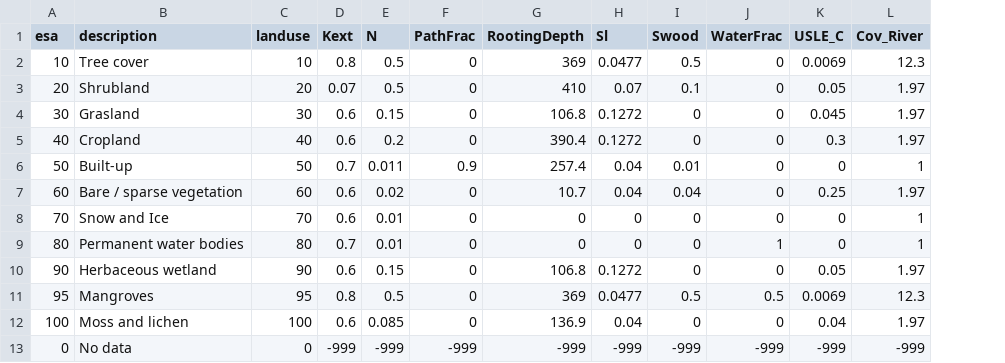
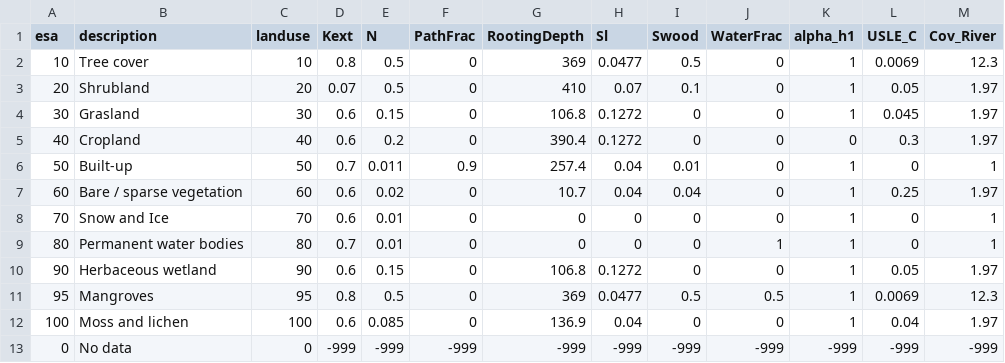
Before and after one commit to Deltares/hydromt_wflow, a CSV file: hydromt_wflow/data/lulc/esa_worldcover_mapping.csv, drawn as a sheet; the diff names each change by its address in the sheet, - before the commit and + after, or states it on an @@ line.

```diff
--- a/hydromt_wflow/data/lulc/esa_worldcover_mapping.csv
+++ b/hydromt_wflow/data/lulc/esa_worldcover_mapping.csv
+column K (alpha_h1), rows 2-13: 1 | 1 | 1 | 0 | 1 | 1 | 1 | 1 | 1 | 1 | 1 | -999
```
Also changed, not shown: hydromt_wflow/data/lulc/corine_mapping.csv, hydromt_wflow/data/lulc/globcover_mapping.csv, 4 other files.
